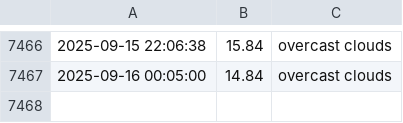
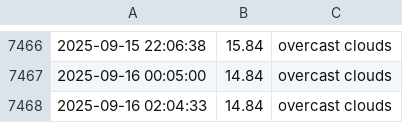
Before and after one commit to lperto/wezer, a CSV file: weather_data.csv, drawn as a sheet; only a part is shown, gaps mark what is left out.

Commit message:
Update weather data and HTML - 2025-09-16 02:04:33

```diff
--- a/weather_data.csv
+++ b/weather_data.csv
@@ -7467 +7467,2 @@
 2025-09-16 00:05:00,14.84,overcast clouds
+2025-09-16 02:04:33,14.84,overcast clouds
```
Also changed, not shown: 1 other file.
